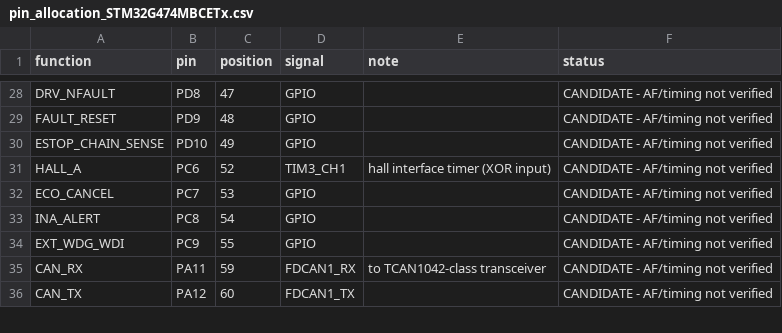
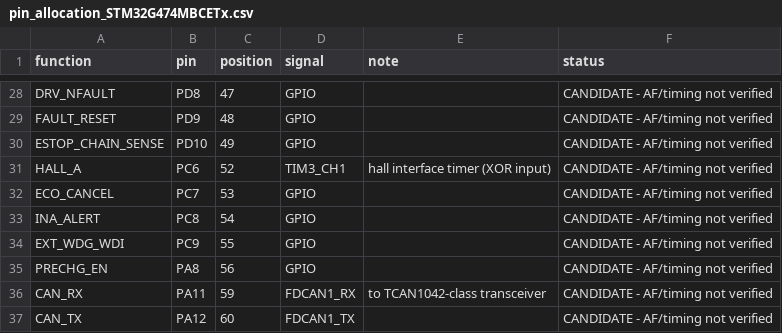
Before and after one commit to SWORT-Aerospace/sem-motor-controller, a CSV file: hardware/interfaces/pin_allocation_STM32G474MBCETx.csv, drawn as a sheet; only a part is shown, gaps mark what is left out.

```diff
--- a/hardware/interfaces/pin_allocation_STM32G474MBCETx.csv
+++ b/hardware/interfaces/pin_allocation_STM32G474MBCETx.csv
@@ -34,2 +34,3 @@ INA_ALERT,PC8,54,GPIO,,CANDIDATE - AF/timing not verified
 EXT_WDG_WDI,PC9,55,GPIO,,CANDIDATE - AF/timing not verified
+PRECHG_EN,PA8,56,GPIO,,CANDIDATE - AF/timing not verified
 CAN_RX,PA11,59,FDCAN1_RX,to TCAN1042-class transceiver,CANDIDATE - AF/timing not verified
```
Also changed, not shown: hardware/interfaces/pin_allocation_STM32G474RBCETx.csv, hardware/interfaces/pin_allocation_STM32G474VBCETx.csv, 54 other files.
